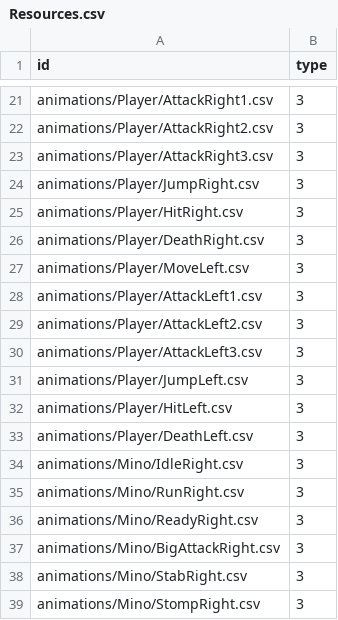
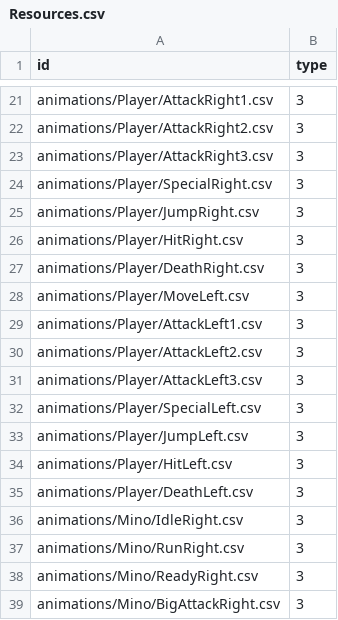
Before and after one commit to realstone513/SRPG_resource, a CSV file: Resources.csv, drawn as a sheet; only a part is shown, gaps mark what is left out; the shorter side is filled out with more unchanged rows; the diff names each change by its address in the sheet, - before the commit and + after, or states it on an @@ line.

```diff
--- a/Resources.csv
+++ b/Resources.csv
+row 24: animations/Player/SpecialRight.csv | 3
+row 32: animations/Player/SpecialLeft.csv | 3
```
Also changed, not shown: animations/Cat/Hit.csv, animations/Cat/Punch.csv, 34 other files.
